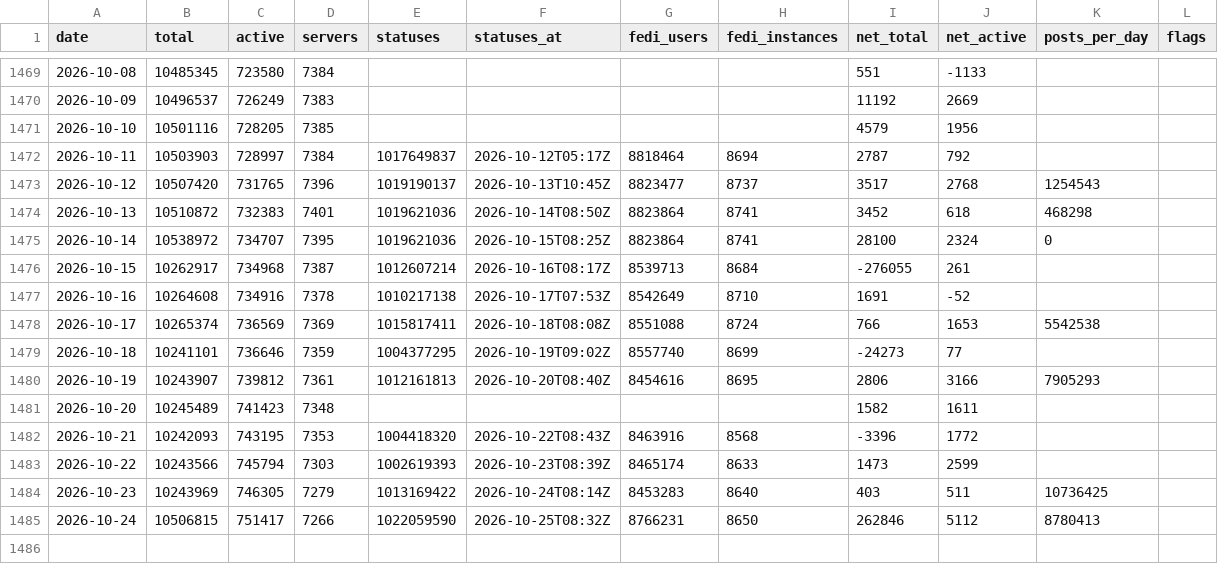
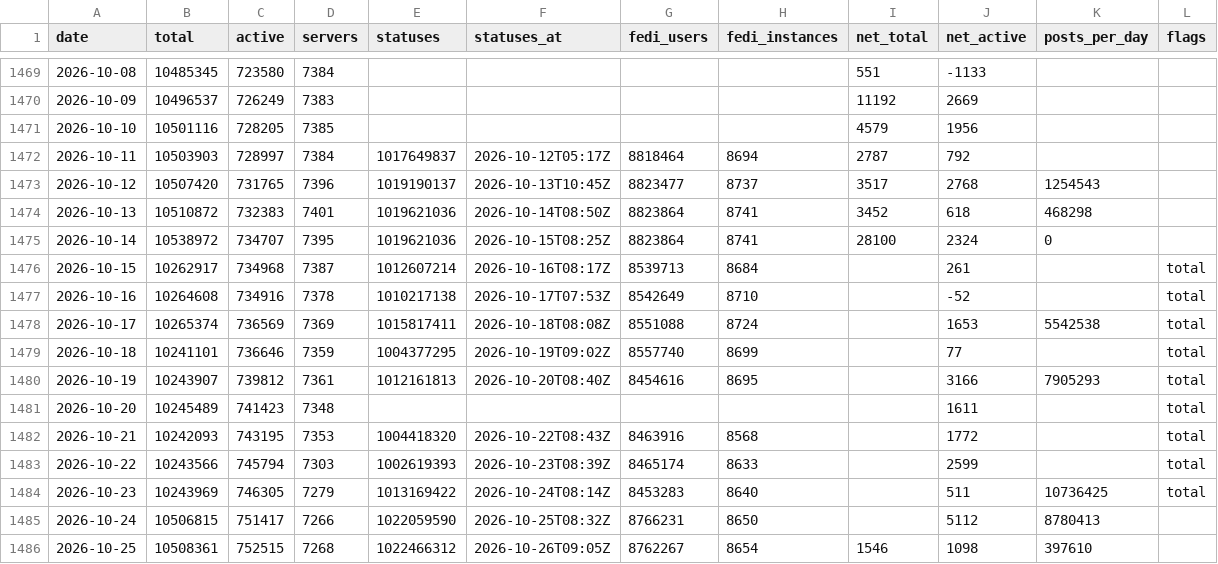
Before and after one commit to obsesivegamer/Mastodon-User-Trends, a CSV file: data/mastodon-daily.csv, drawn as a sheet; only a part is shown, gaps mark what is left out.

```diff
--- a/data/mastodon-daily.csv
+++ b/data/mastodon-daily.csv
@@ -1475,11 +1475,12 @@ date,total,active,servers,statuses,statuses_at,fedi_users,fedi_instances,net_tot
 2026-10-14,10538972,734707,7395,1019621036,2026-10-15T08:25Z,8823864,8741,28100,2324,0,
-2026-10-15,10262917,734968,7387,1012607214,2026-10-16T08:17Z,8539713,8684,-276055,261,,
-2026-10-16,10264608,734916,7378,1010217138,2026-10-17T07:53Z,8542649,8710,1691,-52,,
-2026-10-17,10265374,736569,7369,1015817411,2026-10-18T08:08Z,8551088,8724,766,1653,5542538,
-2026-10-18,10241101,736646,7359,1004377295,2026-10-19T09:02Z,8557740,8699,-24273,77,,
-2026-10-19,10243907,739812,7361,1012161813,2026-10-20T08:40Z,8454616,8695,2806,3166,7905293,
-2026-10-20,10245489,741423,7348,,,,,1582,1611,,
-2026-10-21,10242093,743195,7353,1004418320,2026-10-22T08:43Z,8463916,8568,-3396,1772,,
-2026-10-22,10243566,745794,7303,1002619393,2026-10-23T08:39Z,8465174,8633,1473,2599,,
-2026-10-23,10243969,746305,7279,1013169422,2026-10-24T08:14Z,8453283,8640,403,511,10736425,
-2026-10-24,10506815,751417,7266,1022059590,2026-10-25T08:32Z,8766231,8650,262846,5112,8780413,
+2026-10-15,10262917,734968,7387,1012607214,2026-10-16T08:17Z,8539713,8684,,261,,total
+2026-10-16,10264608,734916,7378,1010217138,2026-10-17T07:53Z,8542649,8710,,-52,,total
+2026-10-17,10265374,736569,7369,1015817411,2026-10-18T08:08Z,8551088,8724,,1653,5542538,total
+2026-10-18,10241101,736646,7359,1004377295,2026-10-19T09:02Z,8557740,8699,,77,,total
+2026-10-19,10243907,739812,7361,1012161813,2026-10-20T08:40Z,8454616,8695,,3166,7905293,total
+2026-10-20,10245489,741423,7348,,,,,,1611,,total
+2026-10-21,10242093,743195,7353,1004418320,2026-10-22T08:43Z,8463916,8568,,1772,,total
+2026-10-22,10243566,745794,7303,1002619393,2026-10-23T08:39Z,8465174,8633,,2599,,total
+2026-10-23,10243969,746305,7279,1013169422,2026-10-24T08:14Z,8453283,8640,,511,10736425,total
+2026-10-24,10506815,751417,7266,1022059590,2026-10-25T08:32Z,8766231,8650,,5112,8780413,
+2026-10-25,10508361,752515,7268,1022466312,2026-10-26T09:05Z,8762267,8654,1546,1098,397610,
```
Also changed, not shown: 3 other files.
